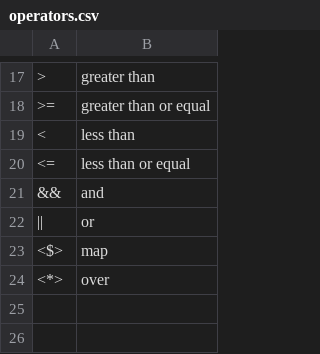
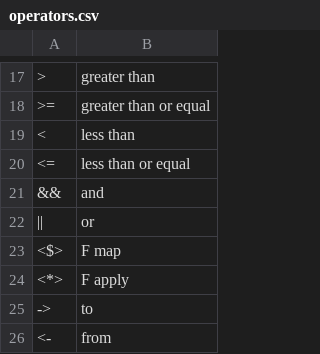
Before and after one commit to wenkokke/talon-user, a CSV file: settings/code/haskell/operators.csv, drawn as a sheet; only a part is shown, gaps mark what is left out; the diff names each change by its address in the sheet, - before the commit and + after, or states it on an @@ line.

Commit message:
moved arrows to operators file

```diff
--- a/settings/code/haskell/operators.csv
+++ b/settings/code/haskell/operators.csv
-B23: map
+B23: F map
-B24: over
+B24: F apply
+row 25: -> | to
+row 26: <- | from
```
Also changed, not shown: 1 other file.
